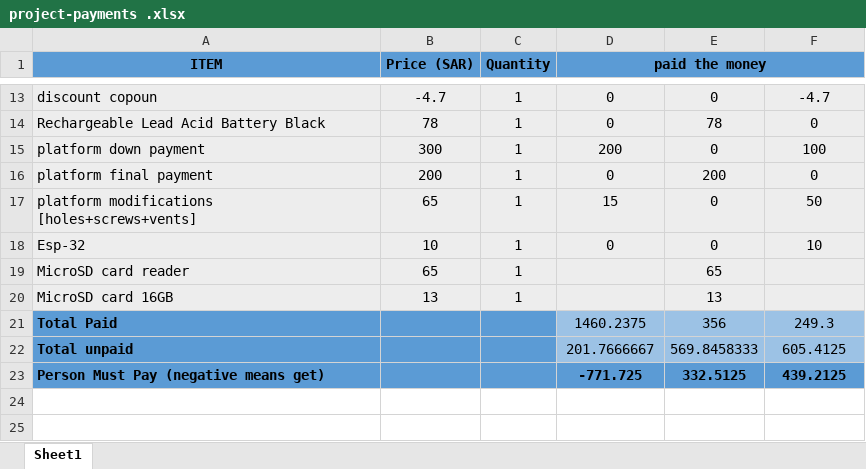
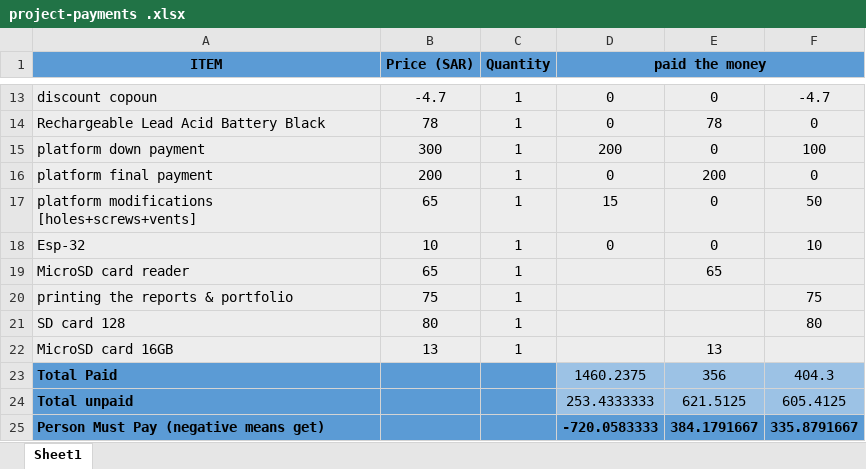
Before and after one commit to Mhd-Ghd/on-campus-delivery-robot, an Excel workbook: team-managment/purchases/project-payments .xlsx, sheet Sheet1, drawn as a sheet; only a part is shown, gaps mark what is left out; values as stored, in another font and other column widths than the file's, no borders; addresses are those after the commit; the diff names each change by its address in the sheet, - before the commit and + after, or states it on an @@ line.

Commit message:
updated payments

```diff
--- a/team-managment/purchases/project-payments .xlsx (sheet Sheet1)
+++ b/team-managment/purchases/project-payments .xlsx (sheet Sheet1)
+row 20: printing the reports & portfolio | 75 | 1 |  |  | 75
+row 21: SD card 128 | 80 | 1 |  |  | 80
-F23: 249.3
+F23: 404.3
-D24 (paid the money): 201.7666667
+D24 (paid the money): 253.4333333
-E24: 569.8458333
+E24: 621.5125
-D25 (paid the money): -771.725
+D25 (paid the money): -720.0583333
-E25: 332.5125
+E25: 384.1791667
-F25: 439.2125
+F25: 335.8791667
```
Also changed, not shown: formulas that keep their value.
